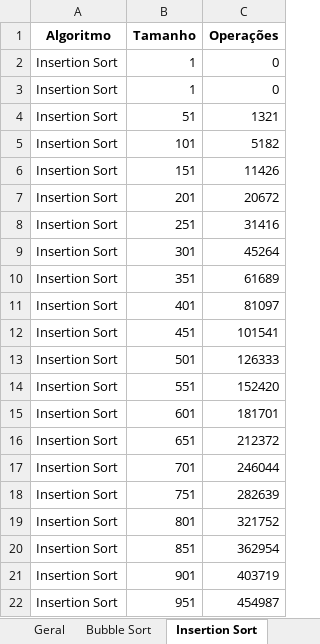
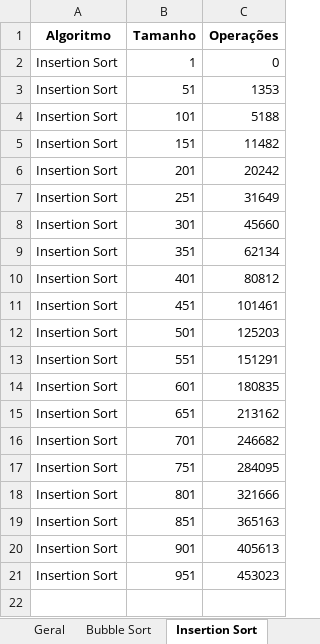
Before and after one commit to Raphael-Soares/order-methods, an Excel workbook: resultados.xlsx, sheet Insertion Sort, drawn as a sheet; values as stored, in another font and other column widths than the file's, no borders; charts and pictures not drawn; removed rows and columns are numbered as before the commit, all else as after; the diff names each change by its address in the sheet, - before the commit and + after, or states it on an @@ line.

```diff
--- a/resultados.xlsx (sheet Insertion Sort)
+++ b/resultados.xlsx (sheet Insertion Sort)
-row 3: Insertion Sort | 1 | 0
-C3 (Operações): 1321
+C3 (Operações): 1353
-C4 (Operações): 5182
+C4 (Operações): 5188
-C5 (Operações): 11426
+C5 (Operações): 11482
-C6 (Operações): 20672
+C6 (Operações): 20242
-C7 (Operações): 31416
+C7 (Operações): 31649
-C8 (Operações): 45264
+C8 (Operações): 45660
-C9 (Operações): 61689
+C9 (Operações): 62134
-C10 (Operações): 81097
+C10 (Operações): 80812
-C11 (Operações): 101541
+C11 (Operações): 101461
-C12 (Operações): 126333
+C12 (Operações): 125203
-C13 (Operações): 152420
+C13 (Operações): 151291
-C14 (Operações): 181701
+C14 (Operações): 180835
-C15 (Operações): 212372
+C15 (Operações): 213162
-C16 (Operações): 246044
+C16 (Operações): 246682
-C17 (Operações): 282639
+C17 (Operações): 284095
-C18 (Operações): 321752
+C18 (Operações): 321666
-C19 (Operações): 362954
+C19 (Operações): 365163
-C20 (Operações): 403719
+C20 (Operações): 405613
-C21 (Operações): 454987
+C21 (Operações): 453023
```
Also changed, not shown: sheet Geral, sheet Heap Sort, sheet Quick Sort, sheet Bubble Sort, sheet Merge Sort, sheet Radix Sort, other sheet tabs, charts or pictures, 4 other files.
